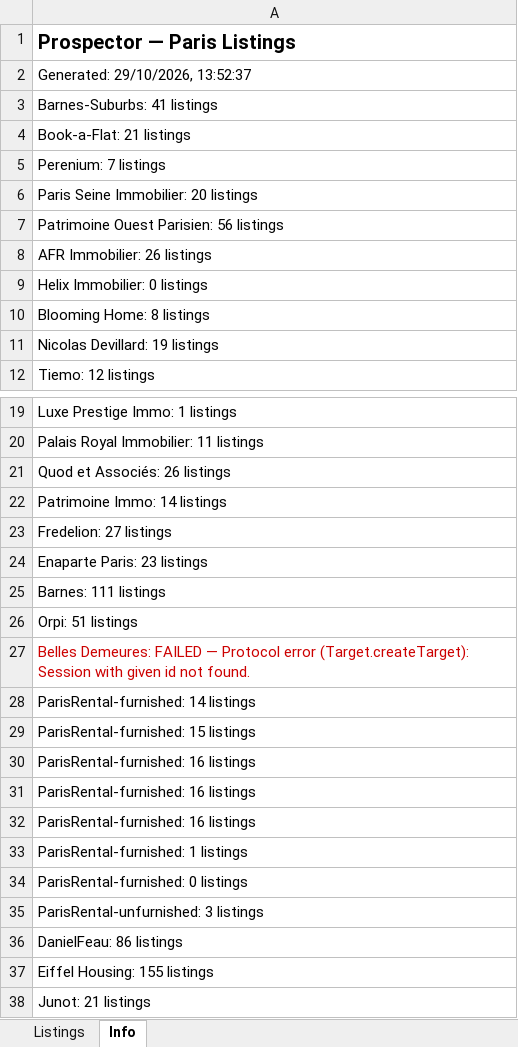
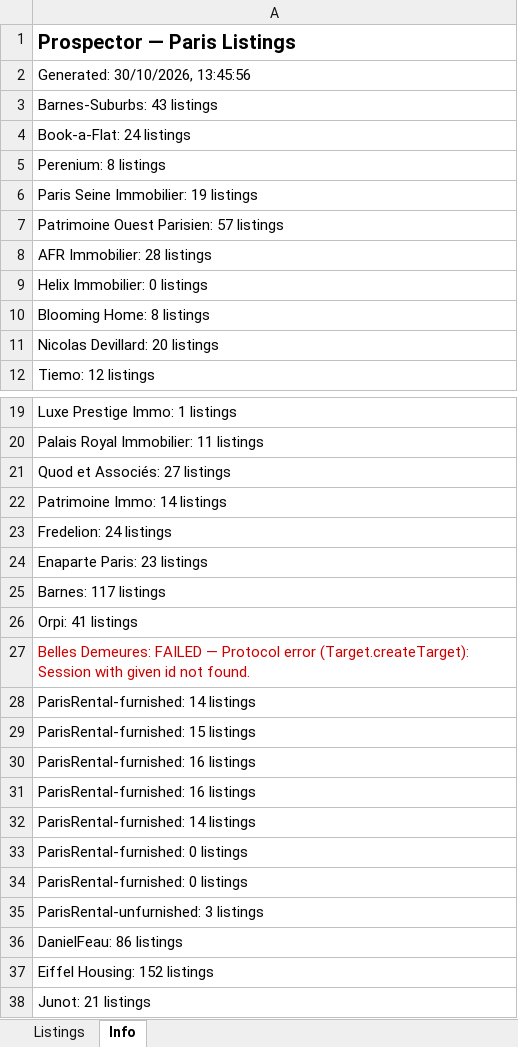
Before and after one commit to YFIP/House-Search-Agent, an Excel workbook: listings.xlsx, sheet Info, drawn as a sheet; only a part is shown, gaps mark what is left out; values as stored, in another font and other column widths than the file's, no borders; removed rows and columns are numbered as before the commit, all else as after; the diff names each change by its address in the sheet, - before the commit and + after, or states it on an @@ line.

```diff
--- a/listings.xlsx (sheet Info)
+++ b/listings.xlsx (sheet Info)
-A2: Generated: 29/10/2026, 13:52:37
+A2: Generated: 30/10/2026, 13:45:56
-A3: Barnes-Suburbs: 41 listings
+A3: Barnes-Suburbs: 43 listings
-A4: Book-a-Flat: 21 listings
+A4: Book-a-Flat: 24 listings
-A5: Perenium: 7 listings
+A5: Perenium: 8 listings
-A6: Paris Seine Immobilier: 20 listings
+A6: Paris Seine Immobilier: 19 listings
-A7: Patrimoine Ouest Parisien: 56 listings
+A7: Patrimoine Ouest Parisien: 57 listings
-A8: AFR Immobilier: 26 listings
+A8: AFR Immobilier: 28 listings
-A11: Nicolas Devillard: 19 listings
+A11: Nicolas Devillard: 20 listings
-A21: Quod et Associés: 26 listings
+A21: Quod et Associés: 27 listings
-A23: Fredelion: 27 listings
+A23: Fredelion: 24 listings
-A25: Barnes: 111 listings
+A25: Barnes: 117 listings
-A26: Orpi: 51 listings
+A26: Orpi: 41 listings
-row 32: ParisRental-furnished: 16 listings
-A32: ParisRental-furnished: 1 listings
+A32: ParisRental-furnished: 14 listings
+row 33: ParisRental-furnished: 0 listings
-A37: Eiffel Housing: 155 listings
+A37: Eiffel Housing: 152 listings
```
Also changed, not shown: sheet Listings, listings-sale.xlsx, 1 other file.
